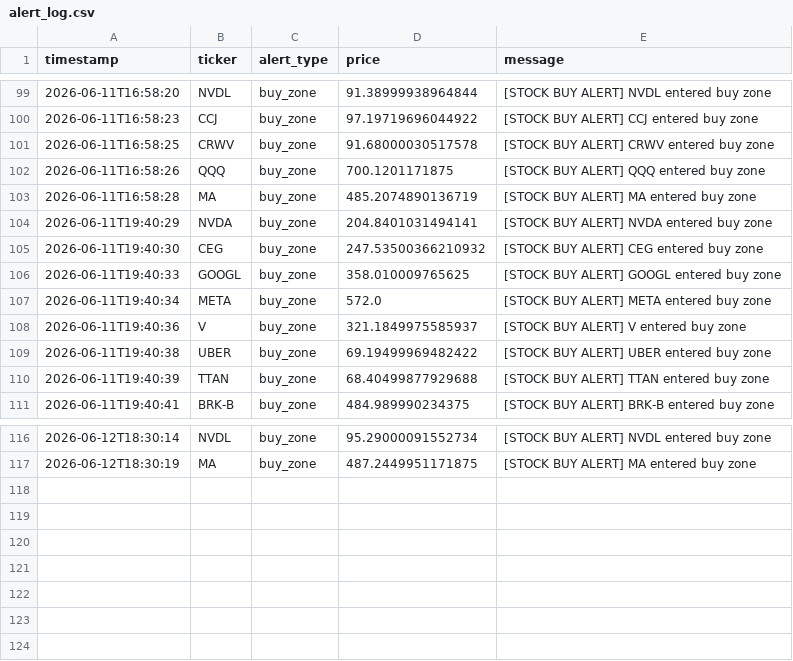
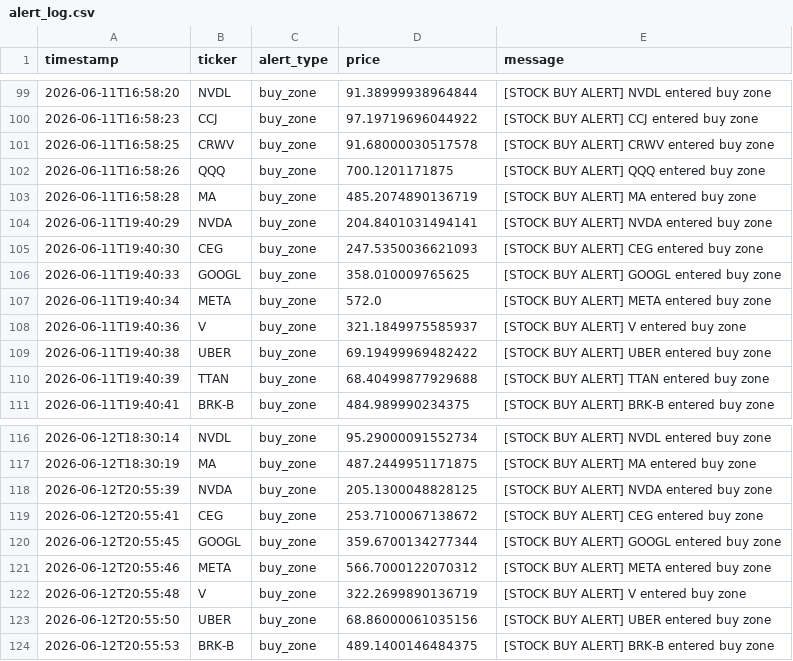
Before and after one commit to songzhixiao82-spec/StockWatchlistBot, a CSV file: data/alert_log.csv, drawn as a sheet; only a part is shown, gaps mark what is left out.

```diff
--- a/data/alert_log.csv
+++ b/data/alert_log.csv
@@ -104,3 +104,3 @@ timestamp,ticker,alert_type,price,message
 2026-06-11T19:40:29,NVDA,buy_zone,204.8401031494141,[STOCK BUY ALERT] NVDA entered buy zone
-2026-06-11T19:40:30,CEG,buy_zone,247.53500366210932,[STOCK BUY ALERT] CEG entered buy zone
+2026-06-11T19:40:30,CEG,buy_zone,247.5350036621093,[STOCK BUY ALERT] CEG entered buy zone
 2026-06-11T19:40:33,GOOGL,buy_zone,358.010009765625,[STOCK BUY ALERT] GOOGL entered buy zone
@@ -117 +117,8 @@ timestamp,ticker,alert_type,price,message
 2026-06-12T18:30:19,MA,buy_zone,487.2449951171875,[STOCK BUY ALERT] MA entered buy zone
+2026-06-12T20:55:39,NVDA,buy_zone,205.1300048828125,[STOCK BUY ALERT] NVDA entered buy zone
+2026-06-12T20:55:41,CEG,buy_zone,253.7100067138672,[STOCK BUY ALERT] CEG entered buy zone
+2026-06-12T20:55:45,GOOGL,buy_zone,359.6700134277344,[STOCK BUY ALERT] GOOGL entered buy zone
+2026-06-12T20:55:46,META,buy_zone,566.7000122070312,[STOCK BUY ALERT] META entered buy zone
+2026-06-12T20:55:48,V,buy_zone,322.2699890136719,[STOCK BUY ALERT] V entered buy zone
+2026-06-12T20:55:50,UBER,buy_zone,68.86000061035156,[STOCK BUY ALERT] UBER entered buy zone
+2026-06-12T20:55:53,BRK-B,buy_zone,489.1400146484375,[STOCK BUY ALERT] BRK-B entered buy zone
```
